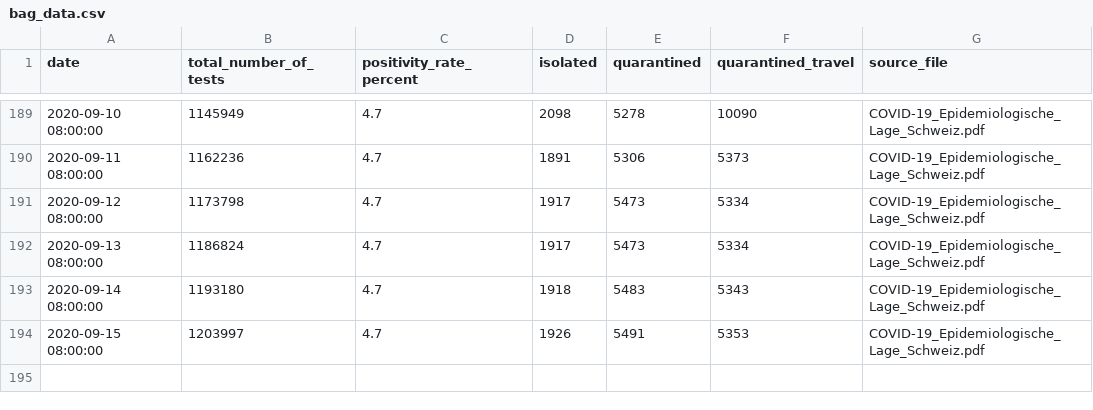
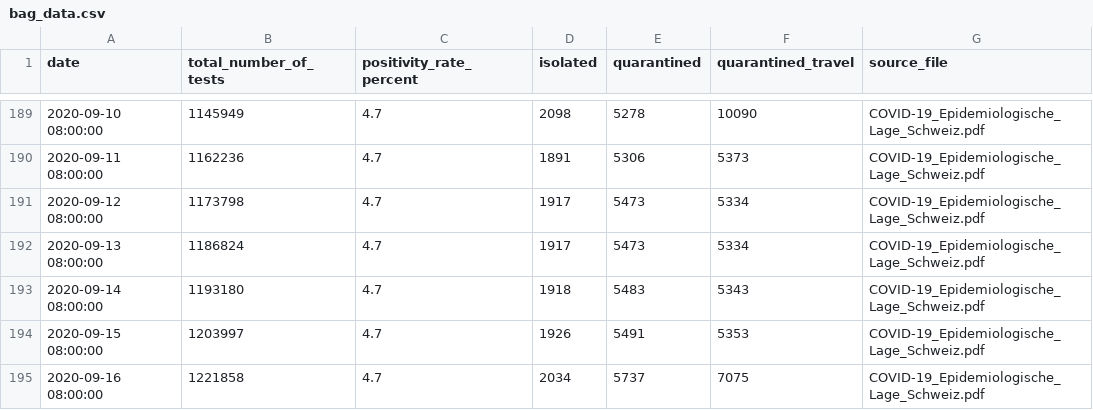
Before and after one commit to maekke/bag_data, a CSV file: bag_data.csv, drawn as a sheet; only a part is shown, gaps mark what is left out.

Commit message:
Update data from BAG

```diff
--- a/bag_data.csv
+++ b/bag_data.csv
@@ -194 +194,2 @@ date,total_number_of_tests,positivity_rate_percent,isolated,quarantined,quaranti
 2020-09-15 08:00:00,1203997,4.7,1926,5491,5353,COVID-19_Epidemiologische_Lage_Schweiz.pdf
+2020-09-16 08:00:00,1221858,4.7,2034,5737,7075,COVID-19_Epidemiologische_Lage_Schweiz.pdf
```
